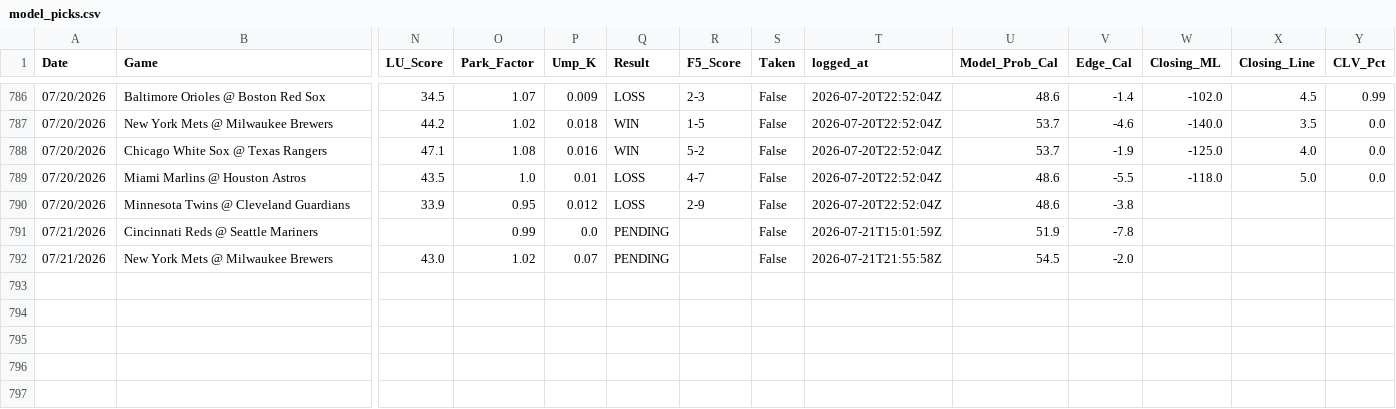
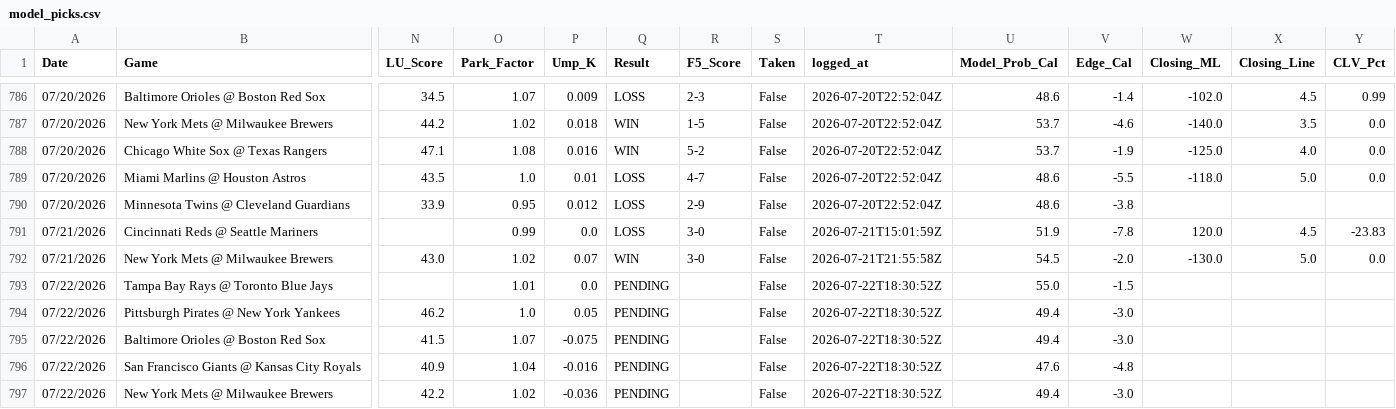
Before and after one commit to reesesetzer-pro/mlb-f5-model, a CSV file: model_picks.csv, drawn as a sheet; only a part is shown, gaps mark what is left out; rows hold the shown columns only; the diff names each change by its address in the sheet, - before the commit and + after, or states it on an @@ line.

Commit message:
picks: sync 2026-07-22

```diff
--- a/model_picks.csv
+++ b/model_picks.csv
-Q791 (Result): PENDING
+Q791 (Result): LOSS
-R791:R792 (F5_Score): (empty)
+R791:R792 (F5_Score): 3-0
-W791 (Closing_ML): (empty)
+W791 (Closing_ML): 120.0
-X791 (Closing_Line): (empty)
+X791 (Closing_Line): 4.5
-Y791 (CLV_Pct): (empty)
+Y791 (CLV_Pct): -23.83
-Q792 (Result): PENDING
+Q792 (Result): WIN
-W792 (Closing_ML): (empty)
+W792 (Closing_ML): -130.0
-X792 (Closing_Line): (empty)
+X792 (Closing_Line): 5.0
-Y792 (CLV_Pct): (empty)
+Y792 (CLV_Pct): 0.0
+row 793: 07/22/2026 | Tampa Bay Rays @ Toronto Blue Jays |  | 1.01 | 0.0 | PENDING |  | False | 2026-07-22T18:30:52Z | 55.0 | -1.5
+row 794: 07/22/2026 | Pittsburgh Pirates @ New York Yankees | 46.2 | 1.0 | 0.05 | PENDING |  | False | 2026-07-22T18:30:52Z | 49.4 | -3.0
+row 795: 07/22/2026 | Baltimore Orioles @ Boston Red Sox | 41.5 | 1.07 | -0.075 | PENDING |  | False | 2026-07-22T18:30:52Z | 49.4 | -3.0
+row 796: 07/22/2026 | San Francisco Giants @ Kansas City Royals | 40.9 | 1.04 | -0.016 | PENDING |  | False | 2026-07-22T18:30:52Z | 47.6 | -4.8
+row 797: 07/22/2026 | New York Mets @ Milwaukee Brewers | 42.2 | 1.02 | -0.036 | PENDING |  | False | 2026-07-22T18:30:52Z | 49.4 | -3.0
```
